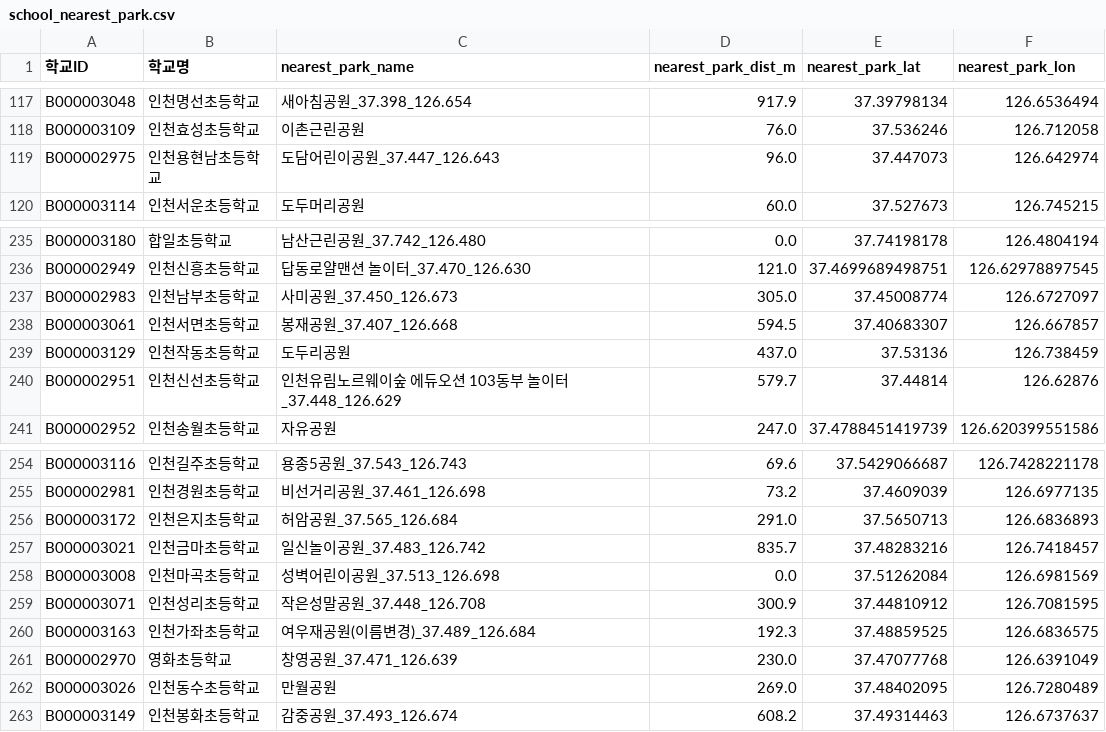
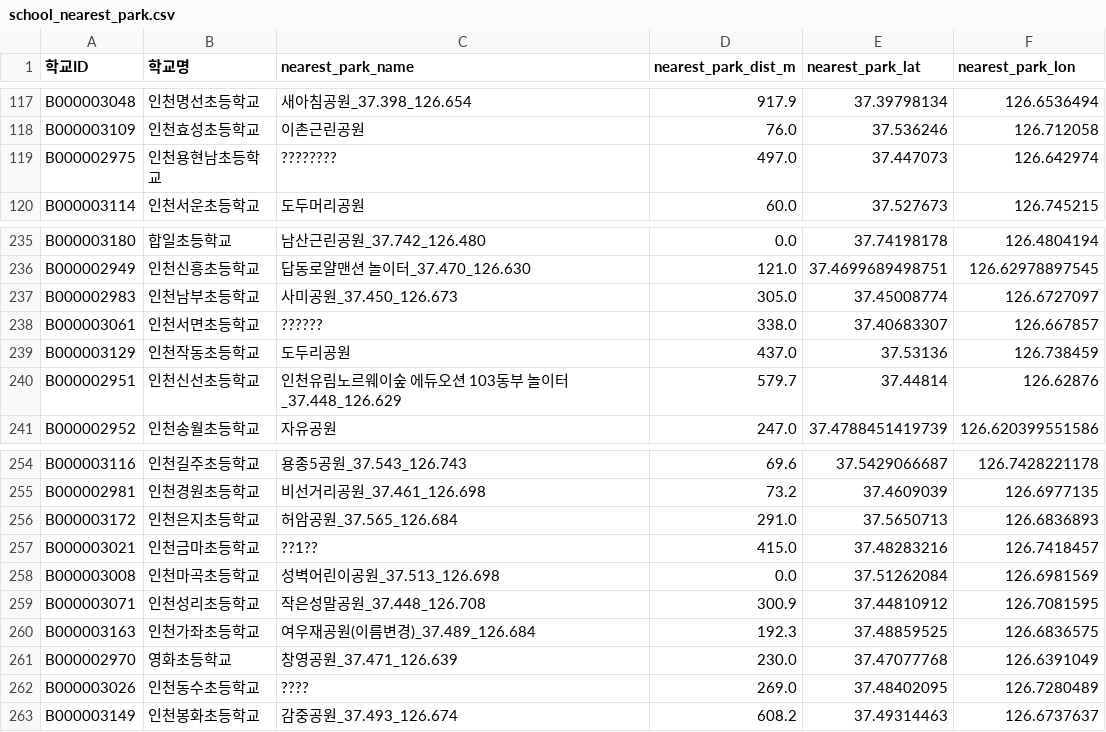
Before and after one commit to namijini0403/2026-park-analysis, a CSV file: data_processed/school_nearest_park.csv, drawn as a sheet; only a part is shown, gaps mark what is left out.

```diff
--- a/data_processed/school_nearest_park.csv
+++ b/data_processed/school_nearest_park.csv
@@ -118,3 +118,3 @@ B000003048,인천명선초등학교,새아침공원_37.398_126.654,917.9,37.3979
 B000003109,인천효성초등학교,이촌근린공원,76.0,37.536246,126.712058
-B000002975,인천용현남초등학교,도담어린이공원_37.447_126.643,96.0,37.447073,126.642974
+B000002975,인천용현남초등학교,????????,497.0,37.447073,126.642974
 B000003114,인천서운초등학교,도두머리공원,60.0,37.527673,126.745215
@@ -237,3 +237,3 @@ B000002949,인천신흥초등학교,답동로얄맨션 놀이터_37.470_126.630,
 B000002983,인천남부초등학교,사미공원_37.450_126.673,305.0,37.45008774,126.6727097
-B000003061,인천서면초등학교,봉재공원_37.407_126.668,594.5,37.40683307,126.667857
+B000003061,인천서면초등학교,??????,338.0,37.40683307,126.667857
 B000003129,인천작동초등학교,도두리공원,437.0,37.53136,126.738459
@@ -256,3 +256,3 @@ B000002981,인천경원초등학교,비선거리공원_37.461_126.698,73.2,37.46
 B000003172,인천은지초등학교,허암공원_37.565_126.684,291.0,37.5650713,126.6836893
-B000003021,인천금마초등학교,일신놀이공원_37.483_126.742,835.7,37.48283216,126.7418457
+B000003021,인천금마초등학교,??1??,415.0,37.48283216,126.7418457
 B000003008,인천마곡초등학교,성벽어린이공원_37.513_126.698,0.0,37.51262084,126.6981569
@@ -261,3 +261,3 @@ B000003163,인천가좌초등학교,여우재공원(이름변경)_37.489_126.684
 B000002970,영화초등학교,창영공원_37.471_126.639,230.0,37.47077768,126.6391049
-B000003026,인천동수초등학교,만월공원,269.0,37.48402095,126.7280489
+B000003026,인천동수초등학교,????,269.0,37.48402095,126.7280489
 B000003149,인천봉화초등학교,감중공원_37.493_126.674,608.2,37.49314463,126.6737637
```
Also changed, not shown: data_processed/school_priority.csv, 1 other file.
